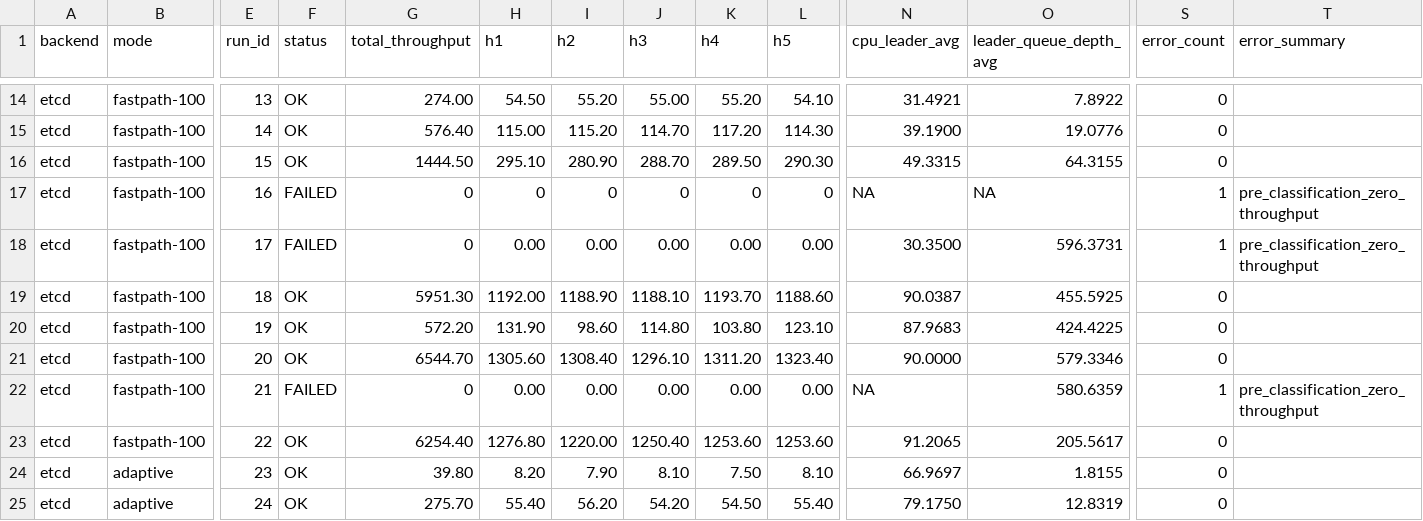
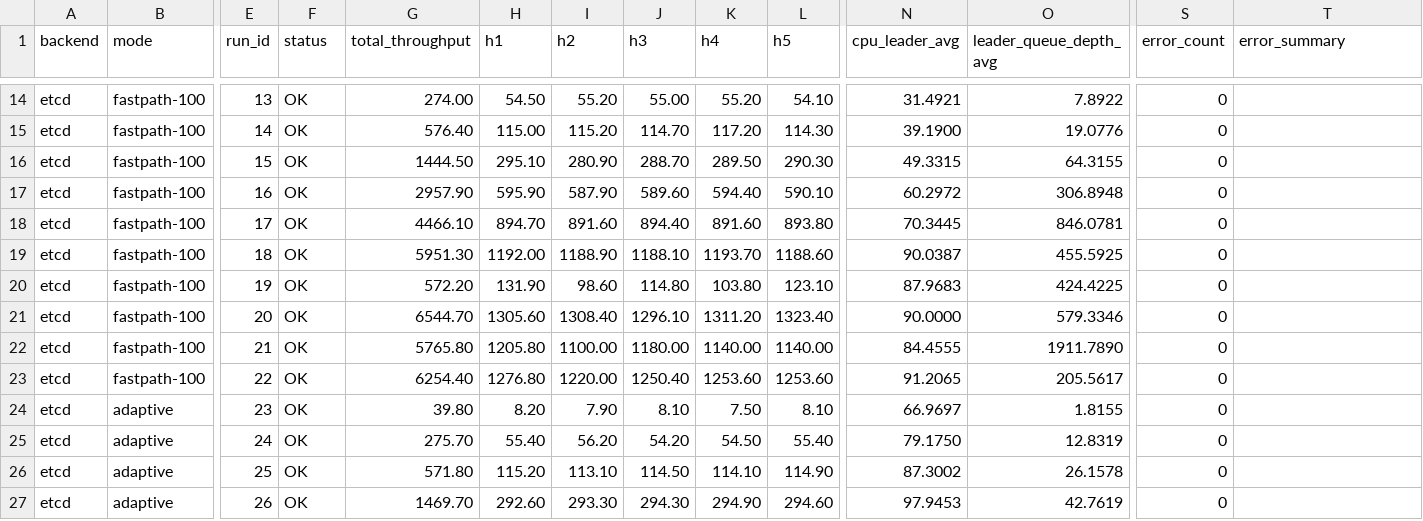
Before and after one commit to stonysystems/jetpack, a CSV file: docs/sweep_2026-02-28/consolidated.csv, drawn as a sheet; only a part is shown, gaps mark what is left out; the shorter side is filled out with more unchanged rows; the diff covers the shown part only; the diff names each change by its address in the sheet, - before the commit and + after, or states it on an @@ line.

```diff
--- a/docs/sweep_2026-02-28/consolidated.csv
+++ b/docs/sweep_2026-02-28/consolidated.csv
-F17:F18 (status): FAILED
+F17:F18 (status): OK
-G17 (total_throughput): 0
+G17 (total_throughput): 2957.90
-H17 (h1): 0
+H17 (h1): 595.90
-I17 (h2): 0
+I17 (h2): 587.90
-J17 (h3): 0
+J17 (h3): 589.60
-K17 (h4): 0
+K17 (h4): 594.40
-L17 (h5): 0
+L17 (h5): 590.10
-N17 (cpu_leader_avg): NA
+N17 (cpu_leader_avg): 60.2972
-O17 (leader_queue_depth_avg): NA
+O17 (leader_queue_depth_avg): 306.8948
-S17:S18 (error_count): 1
+S17:S18 (error_count): 0
-T17:T18 (error_summary): pre_classification_zero_throughput
+T17:T18 (error_summary): (empty)
-G18 (total_throughput): 0
+G18 (total_throughput): 4466.10
-H18 (h1): 0.00
+H18 (h1): 894.70
-I18 (h2): 0.00
+I18 (h2): 891.60
-J18 (h3): 0.00
+J18 (h3): 894.40
-K18 (h4): 0.00
+K18 (h4): 891.60
-L18 (h5): 0.00
+L18 (h5): 893.80
-N18 (cpu_leader_avg): 30.3500
+N18 (cpu_leader_avg): 70.3445
-O18 (leader_queue_depth_avg): 596.3731
+O18 (leader_queue_depth_avg): 846.0781
-F22 (status): FAILED
+F22 (status): OK
-G22 (total_throughput): 0
+G22 (total_throughput): 5765.80
-H22 (h1): 0.00
+H22 (h1): 1205.80
-I22 (h2): 0.00
+I22 (h2): 1100.00
-J22 (h3): 0.00
+J22 (h3): 1180.00
-K22 (h4): 0.00
+K22 (h4): 1140.00
-L22 (h5): 0.00
+L22 (h5): 1140.00
-N22 (cpu_leader_avg): NA
+N22 (cpu_leader_avg): 84.4555
-O22 (leader_queue_depth_avg): 580.6359
+O22 (leader_queue_depth_avg): 1911.7890
-S22 (error_count): 1
+S22 (error_count): 0
-T22 (error_summary): pre_classification_zero_throughput
+T22 (error_summary): (empty)
```
Also changed, not shown: 2 added rows, 2 removed rows and 76 edited cells elsewhere in this file, docs/sweep_2026-02-28/etcd_fastpath100.tsv, docs/sweep_2026-02-28/mongodb_adaptive.tsv, 33 other files.
